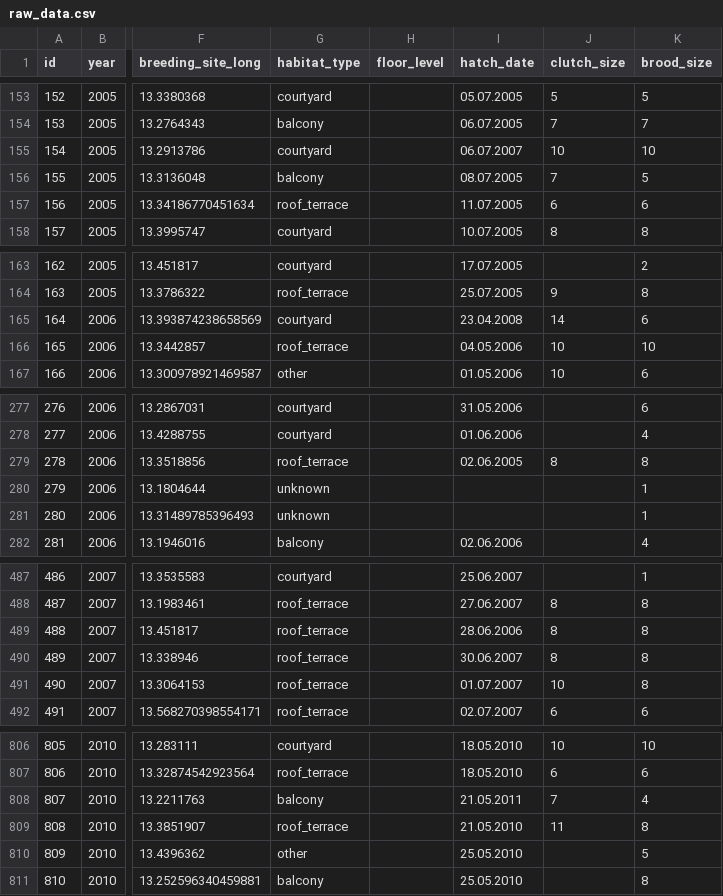
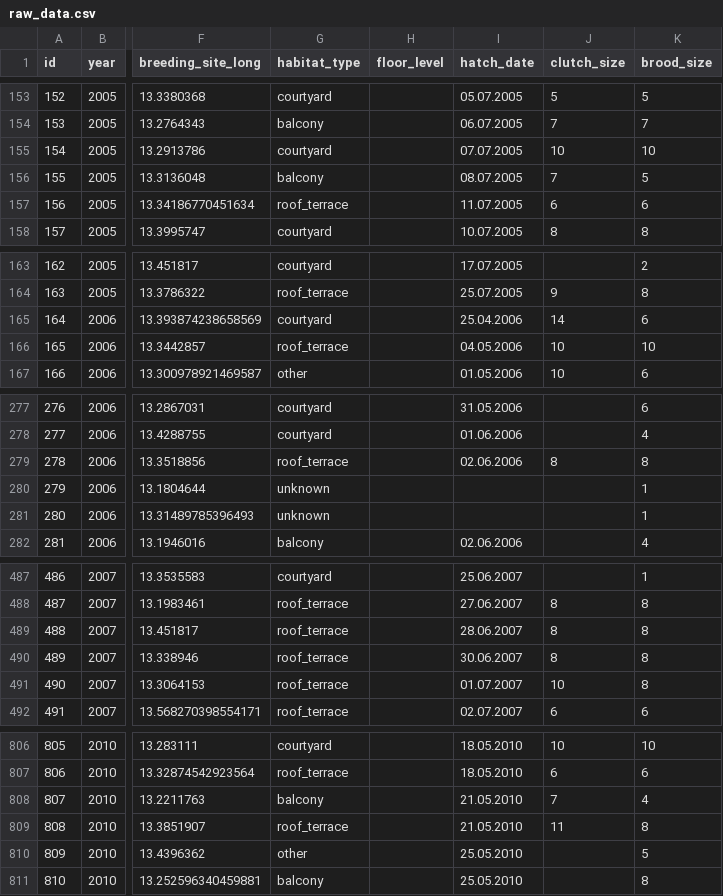
Before and after one commit to courtiol/mallaRd, a CSV file: inst/extdata/raw_data.csv, drawn as a sheet; only a part is shown, gaps mark what is left out; the diff covers the shown part only; the diff names each change by its address in the sheet, - before the commit and + after, or states it on an @@ line.

```diff
--- a/inst/extdata/raw_data.csv
+++ b/inst/extdata/raw_data.csv
-I155 (hatch_date): 06.07.2007
+I155 (hatch_date): 07.07.2005
-I165 (hatch_date): 23.04.2008
+I165 (hatch_date): 25.04.2006
-I279 (hatch_date): 02.06.2005
+I279 (hatch_date): 02.06.2006
-I489 (hatch_date): 28.06.2006
+I489 (hatch_date): 28.06.2007
-I808 (hatch_date): 21.05.2011
+I808 (hatch_date): 21.05.2010
```
Also changed, not shown: 3 edited cells elsewhere in this file, 9 other files.
